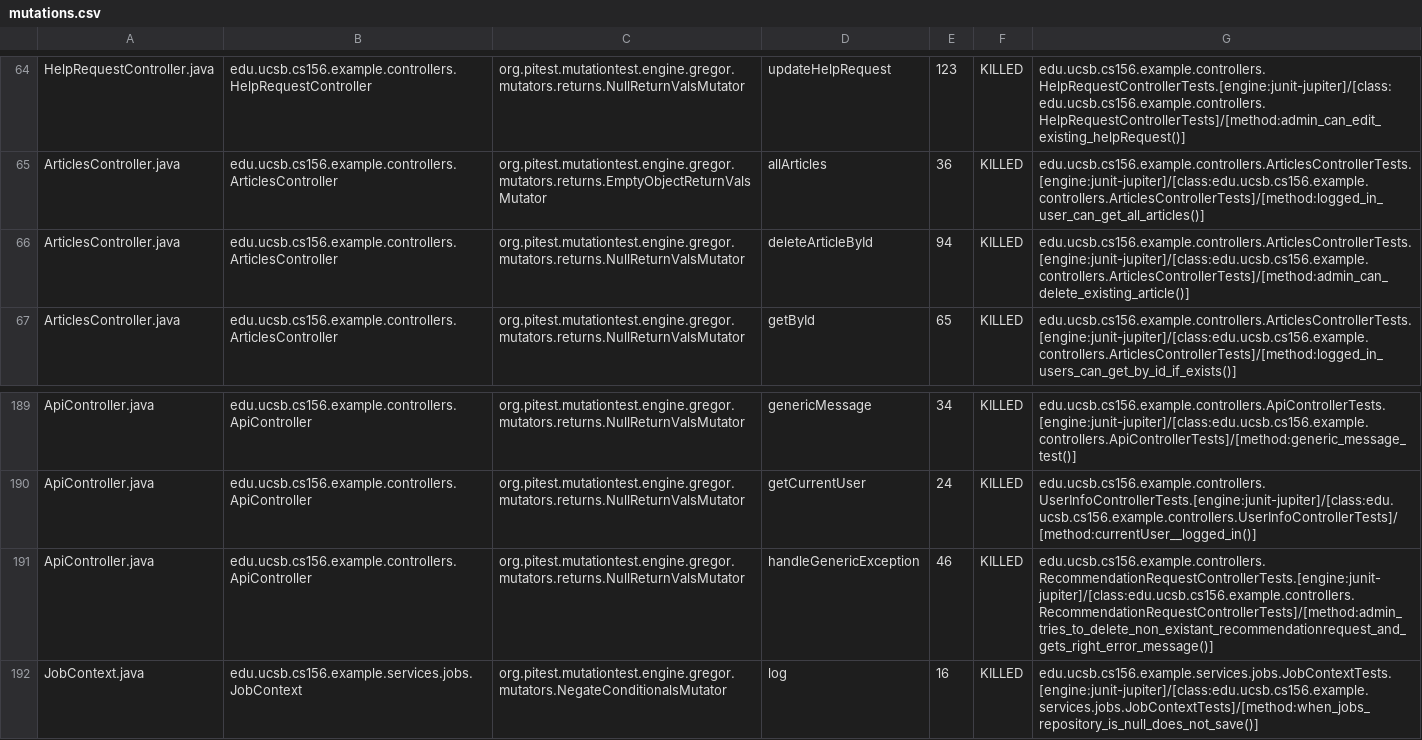
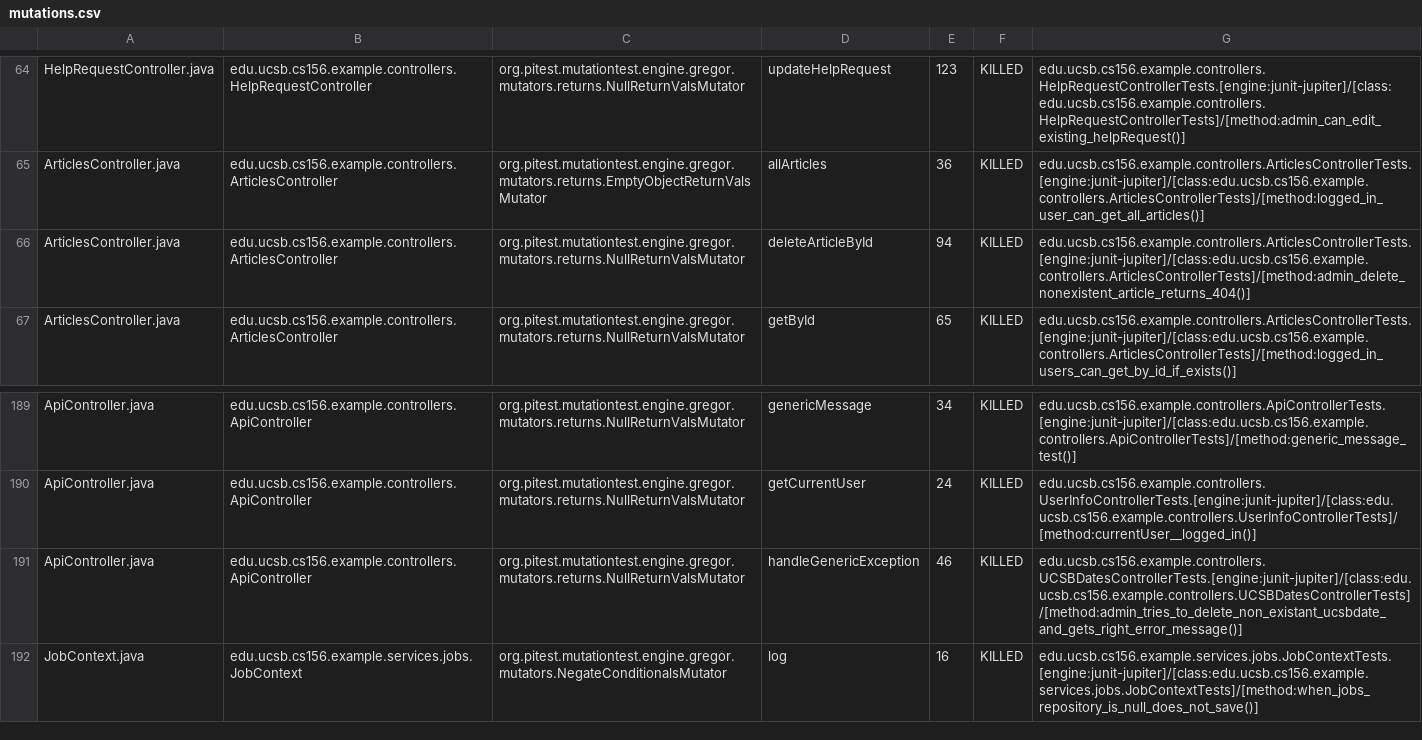
Before and after one commit to ucsb-cs156-f25/team02-f25-03, a CSV file: prs/125/pitest/mutations.csv, drawn as a sheet; only a part is shown, gaps mark what is left out.

Commit message:
Deploying to gh-pages from @ ucsb-cs156-f25/team02-f25-03@34190c3a03c9167cabf8b23d913b7d877d6691b9 🚀

```diff
--- a/prs/125/pitest/mutations.csv
+++ b/prs/125/pitest/mutations.csv
@@ -65,3 +65,3 @@ HelpRequestController.java,edu.ucsb.cs156.example.controllers.HelpRequestControl
 ArticlesController.java,edu.ucsb.cs156.example.controllers.ArticlesController,org.pitest.mutationtest.engine.gregor.mutators.returns.EmptyObjectReturnValsMutator,allArticles,36,KILLED,edu.ucsb.cs156.example.controllers.ArticlesControllerTests.[engine:junit-jupiter]/[class:edu.ucsb.cs156.example.controllers.ArticlesControllerTests]/[method:logged_in_user_can_get_all_articles()]
-ArticlesController.java,edu.ucsb.cs156.example.controllers.ArticlesController,org.pitest.mutationtest.engine.gregor.mutators.returns.NullReturnValsMutator,deleteArticleById,94,KILLED,edu.ucsb.cs156.example.controllers.ArticlesControllerTests.[engine:junit-jupiter]/[class:edu.ucsb.cs156.example.controllers.ArticlesControllerTests]/[method:admin_can_delete_existing_article()]
+ArticlesController.java,edu.ucsb.cs156.example.controllers.ArticlesController,org.pitest.mutationtest.engine.gregor.mutators.returns.NullReturnValsMutator,deleteArticleById,94,KILLED,edu.ucsb.cs156.example.controllers.ArticlesControllerTests.[engine:junit-jupiter]/[class:edu.ucsb.cs156.example.controllers.ArticlesControllerTests]/[method:admin_delete_nonexistent_article_returns_404()]
 ArticlesController.java,edu.ucsb.cs156.example.controllers.ArticlesController,org.pitest.mutationtest.engine.gregor.mutators.returns.NullReturnValsMutator,getById,65,KILLED,edu.ucsb.cs156.example.controllers.ArticlesControllerTests.[engine:junit-jupiter]/[class:edu.ucsb.cs156.example.controllers.ArticlesControllerTests]/[method:logged_in_users_can_get_by_id_if_exists()]
@@ -190,3 +190,3 @@ ApiController.java,edu.ucsb.cs156.example.controllers.ApiController,org.pitest.m
 ApiController.java,edu.ucsb.cs156.example.controllers.ApiController,org.pitest.mutationtest.engine.gregor.mutators.returns.NullReturnValsMutator,getCurrentUser,24,KILLED,edu.ucsb.cs156.example.controllers.UserInfoControllerTests.[engine:junit-jupiter]/[class:edu.ucsb.cs156.example.controllers.UserInfoControllerTests]/[method:currentUser__logged_in()]
-ApiController.java,edu.ucsb.cs156.example.controllers.ApiController,org.pitest.mutationtest.engine.gregor.mutators.returns.NullReturnValsMutator,handleGenericException,46,KILLED,edu.ucsb.cs156.example.controllers.RecommendationRequestControllerTests.[engine:junit-jupiter]/[class:edu.ucsb.cs156.example.controllers.RecommendationRequestControllerTests]/[method:admin_tries_to_delete_non_existant_recommendationrequest_and_gets_right_error_message()]
+ApiController.java,edu.ucsb.cs156.example.controllers.ApiController,org.pitest.mutationtest.engine.gregor.mutators.returns.NullReturnValsMutator,handleGenericException,46,KILLED,edu.ucsb.cs156.example.controllers.UCSBDatesControllerTests.[engine:junit-jupiter]/[class:edu.ucsb.cs156.example.controllers.UCSBDatesControllerTests]/[method:admin_tries_to_delete_non_existant_ucsbdate_and_gets_right_error_message()]
 JobContext.java,edu.ucsb.cs156.example.services.jobs.JobContext,org.pitest.mutationtest.engine.gregor.mutators.NegateConditionalsMutator,log,16,KILLED,edu.ucsb.cs156.example.services.jobs.JobContextTests.[engine:junit-jupiter]/[class:edu.ucsb.cs156.example.services.jobs.JobContextTests]/[method:when_jobs_repository_is_null_does_not_save()]
```
Also changed, not shown: 21 other files.
